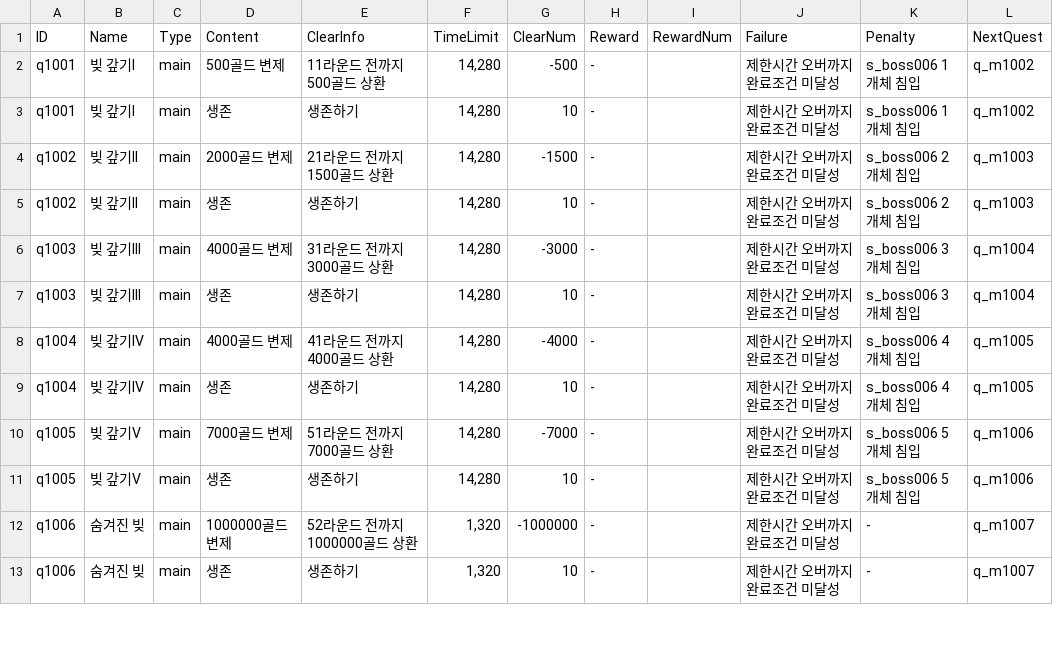
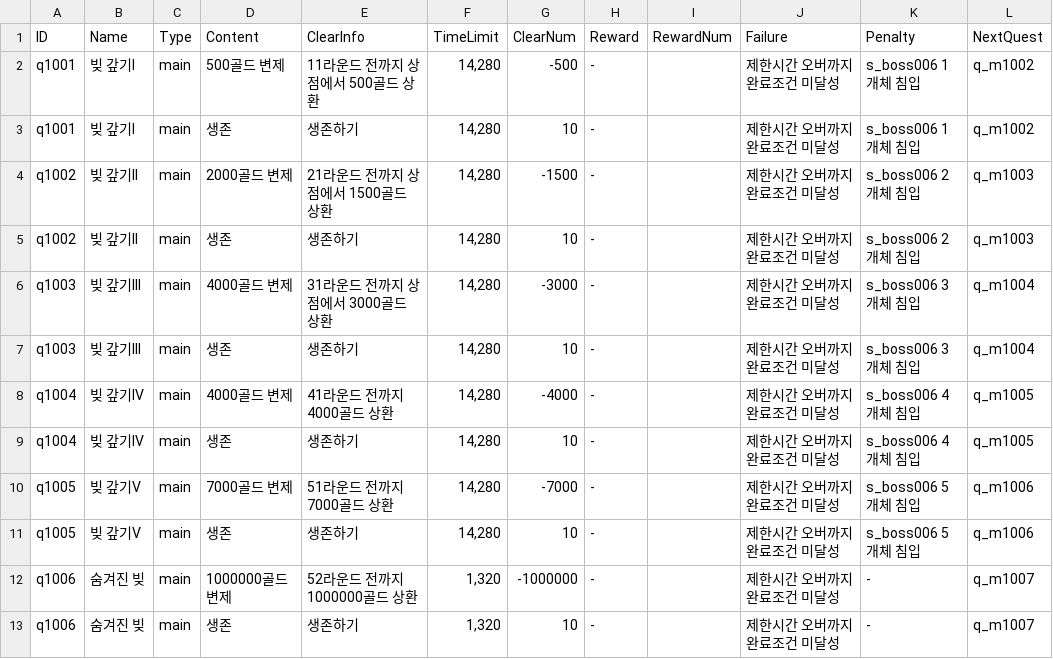
Before and after one commit to kio972/Project_DefenceMaking, a CSV file: Assets/Resources/Data/Stage1/Stage1_questTable.csv, drawn as a sheet; only a part is shown.

Commit message:
Update Stage1_questTable.csv

```diff
--- a/Assets/Resources/Data/Stage1/Stage1_questTable.csv
+++ b/Assets/Resources/Data/Stage1/Stage1_questTable.csv
@@ -1,7 +1,7 @@
 ID,Name,Type,Content,ClearInfo,TimeLimit,ClearNum,Reward,RewardNum,Failure,Penalty,NextQuest
-q1001,빚 갚기I,main,500골드 변제,11라운드 전까지 500골드 상환,"14,280",-500,-,,제한시간 오버까지 완료조건 미달성,s_boss006 1개체 침입,q_m1002
+q1001,빚 갚기I,main,500골드 변제,11라운드 전까지 상점에서 500골드 상환,"14,280",-500,-,,제한시간 오버까지 완료조건 미달성,s_boss006 1개체 침입,q_m1002
 q1001,빚 갚기I,main,생존,생존하기,"14,280",10,-,,제한시간 오버까지 완료조건 미달성,s_boss006 1개체 침입,q_m1002
-q1002,빚 갚기II,main,2000골드 변제,21라운드 전까지 1500골드 상환,"14,280",-1500,-,,제한시간 오버까지 완료조건 미달성,s_boss006 2개체 침입,q_m1003
+q1002,빚 갚기II,main,2000골드 변제,21라운드 전까지 상점에서 1500골드 상환,"14,280",-1500,-,,제한시간 오버까지 완료조건 미달성,s_boss006 2개체 침입,q_m1003
 q1002,빚 갚기II,main,생존,생존하기,"14,280",10,-,,제한시간 오버까지 완료조건 미달성,s_boss006 2개체 침입,q_m1003
-q1003,빚 갚기III,main,4000골드 변제,31라운드 전까지 3000골드 상환,"14,280",-3000,-,,제한시간 오버까지 완료조건 미달성,s_boss006 3개체 침입,q_m1004
+q1003,빚 갚기III,main,4000골드 변제,31라운드 전까지 상점에서 3000골드 상환,"14,280",-3000,-,,제한시간 오버까지 완료조건 미달성,s_boss006 3개체 침입,q_m1004
 q1003,빚 갚기III,main,생존,생존하기,"14,280",10,-,,제한시간 오버까지 완료조건 미달성,s_boss006 3개체 침입,q_m1004
```
